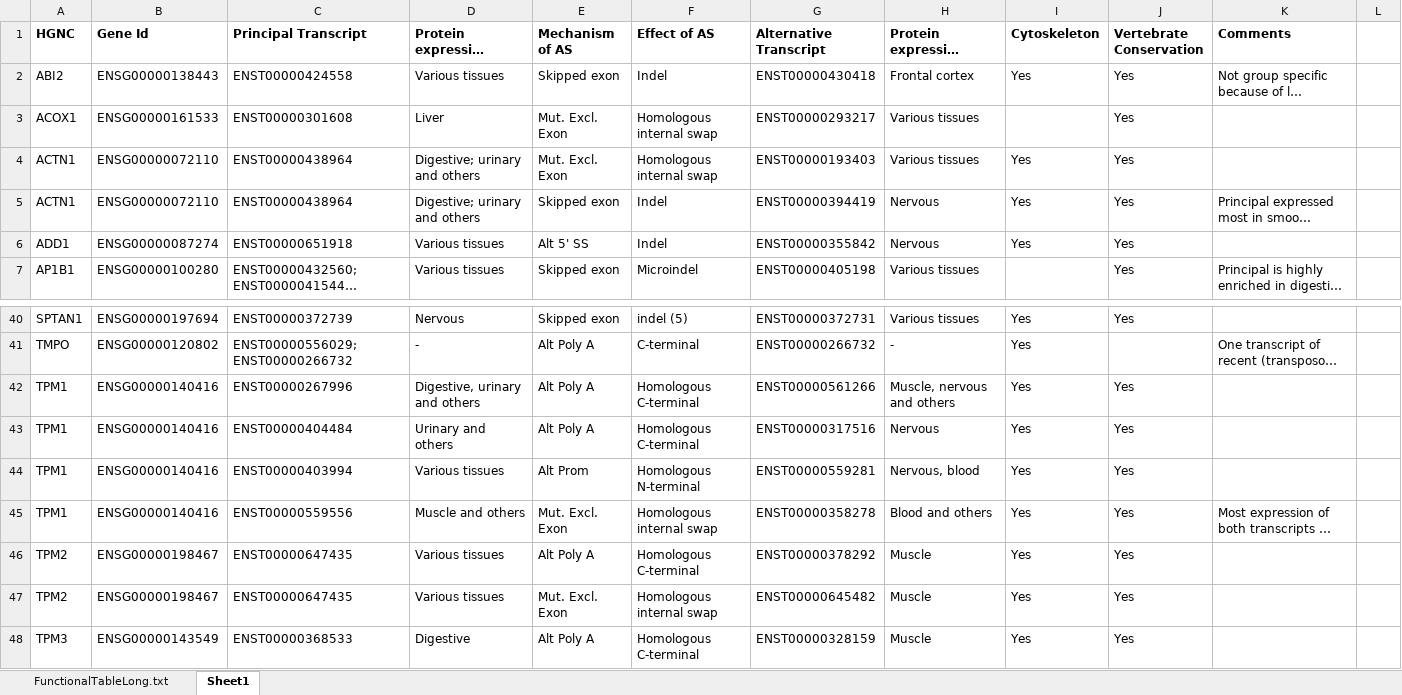
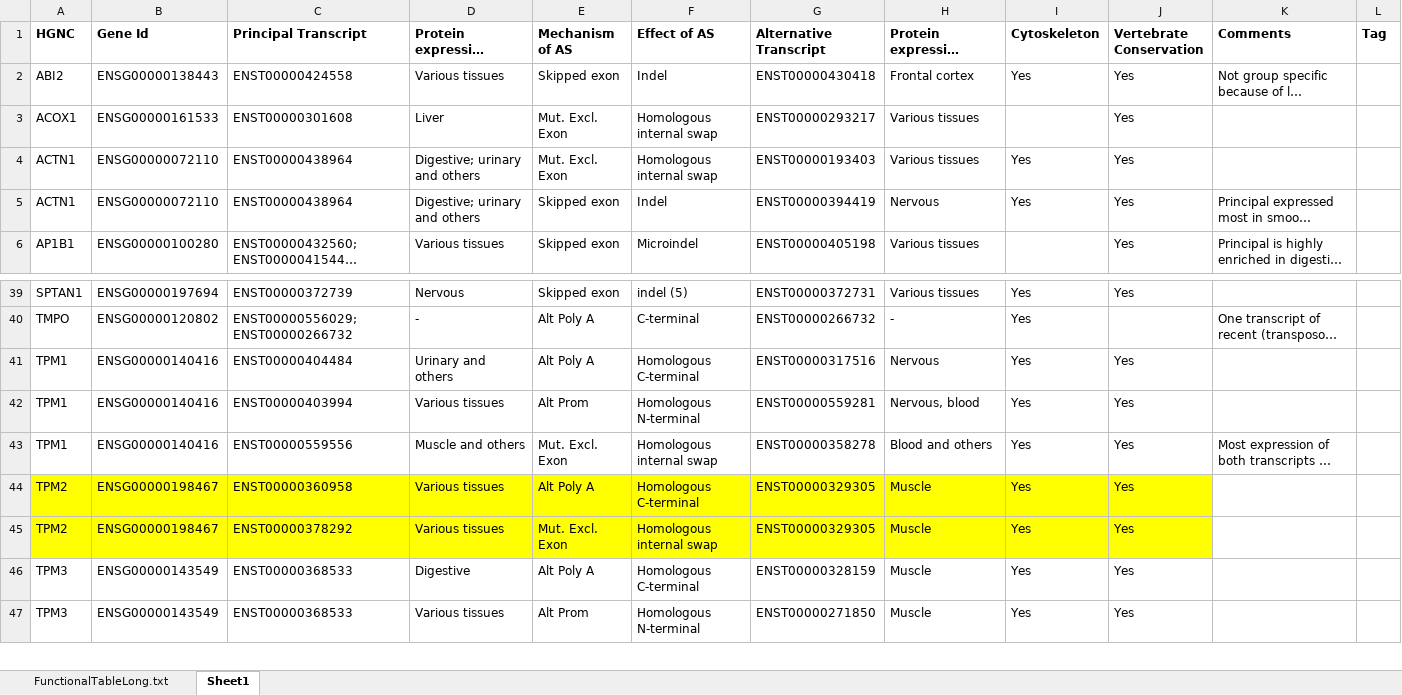
Before and after one commit to appris/appris, an Excel workbook: ws/functional_isoforms/data/FunctionalTableLong.xlsx, sheet Sheet1, drawn as a sheet; only a part is shown, gaps mark what is left out; the shorter side is filled out with more unchanged rows; long unchanged cells end in …; values as stored, in another font and other column widths than the file's, no borders; removed rows and columns are numbered as before the commit, all else as after; the diff names each change by its address in the sheet, - before the commit and + after, or states it on an @@ line.

Commit message:
I have had to eliminate 2 entries and change two because of Ensembl playing around wqith IDs. It is incredible how many they change.
So, TPM2 entries (both) have changed IDs (both), while entries for ADD1 and the first TPM1 entry have been removed. Somewhere on the page we need to insist that these are GENCODE v27 identifiers and are not valid for any other annotation.

We arent adding TRIFID scores, but they were very useful to spot these errors.

Michael

```diff
--- a/ws/functional_isoforms/data/FunctionalTableLong.xlsx (sheet Sheet1)
+++ b/ws/functional_isoforms/data/FunctionalTableLong.xlsx (sheet Sheet1)
-L1: (empty)
+L1: Tag
-row 6: ADD1 | ENSG00000087274 | ENST00000651918 | Various tissues | Alt 5' SS | Indel | ENST00000355842 | Nervous | Yes | Yes
-row 42: TPM1 | ENSG00000140416 | ENST00000267996 | Digestive, urinary and others | Alt Poly A | Homologous C-terminal | ENST00000561266 | Muscle, nervous and others | Yes | Yes
-A44:J45 fill: none
+A44:J45 fill: #FFFF00
-C44 (Principal Transcript): ENST00000647435
+C44 (Principal Transcript): ENST00000360958
-G44 (Alternative Transcript): ENST00000378292
+G44 (Alternative Transcript): ENST00000329305
-C45 (Principal Transcript): ENST00000647435
+C45 (Principal Transcript): ENST00000378292
-G45 (Alternative Transcript): ENST00000645482
+G45 (Alternative Transcript): ENST00000329305
```
Also changed, not shown: 3 other files.
